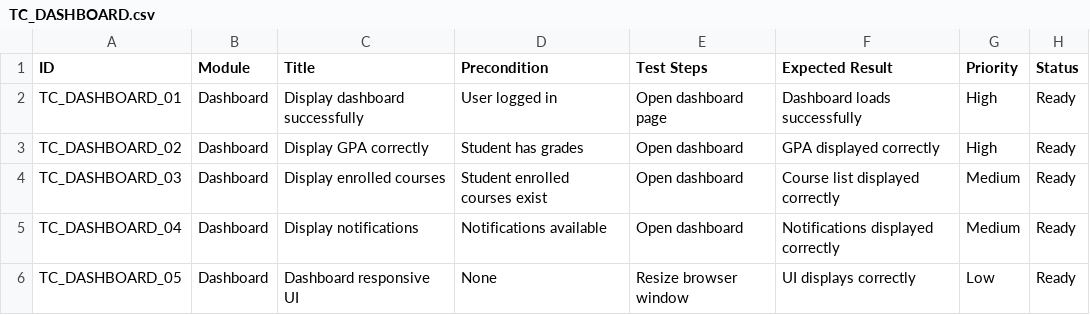
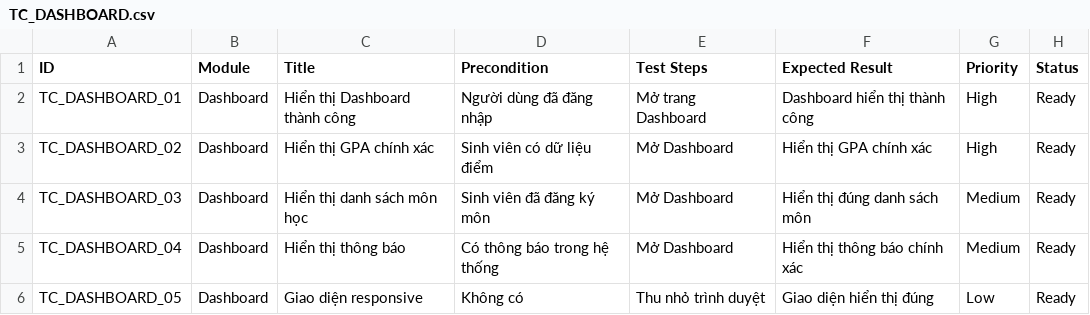
Before and after one commit to bruksama/UTH_OOSD, a CSV file: docs/testcase/dashboard/TC_DASHBOARD.csv, drawn as a sheet.

Commit message:
Update TC_DASHBOARD.csv

```diff
--- a/docs/testcase/dashboard/TC_DASHBOARD.csv
+++ b/docs/testcase/dashboard/TC_DASHBOARD.csv
@@ -1,6 +1,6 @@
 ID,Module,Title,Precondition,Test Steps,Expected Result,Priority,Status
-TC_DASHBOARD_01,Dashboard,Display dashboard successfully,User logged in,Open dashboard page,Dashboard loads successfully,High,Ready
-TC_DASHBOARD_02,Dashboard,Display GPA correctly,Student has grades,Open dashboard,GPA displayed correctly,High,Ready
-TC_DASHBOARD_03,Dashboard,Display enrolled courses,Student enrolled courses exist,Open dashboard,Course list displayed correctly,Medium,Ready
-TC_DASHBOARD_04,Dashboard,Display notifications,Notifications available,Open dashboard,Notifications displayed correctly,Medium,Ready
-TC_DASHBOARD_05,Dashboard,Dashboard responsive UI,None,Resize browser window,UI displays correctly,Low,Ready
+TC_DASHBOARD_01,Dashboard,Hiển thị Dashboard thành công,Người dùng đã đăng nhập,"Mở trang Dashboard","Dashboard hiển thị thành công",High,Ready
+TC_DASHBOARD_02,Dashboard,Hiển thị GPA chính xác,Sinh viên có dữ liệu điểm,"Mở Dashboard","Hiển thị GPA chính xác",High,Ready
+TC_DASHBOARD_03,Dashboard,Hiển thị danh sách môn học,Sinh viên đã đăng ký môn,"Mở Dashboard","Hiển thị đúng danh sách môn",Medium,Ready
+TC_DASHBOARD_04,Dashboard,Hiển thị thông báo,Có thông báo trong hệ thống,"Mở Dashboard","Hiển thị thông báo chính xác",Medium,Ready
+TC_DASHBOARD_05,Dashboard,Giao diện responsive,Không có,"Thu nhỏ trình duyệt","Giao diện hiển thị đúng",Low,Ready
```
